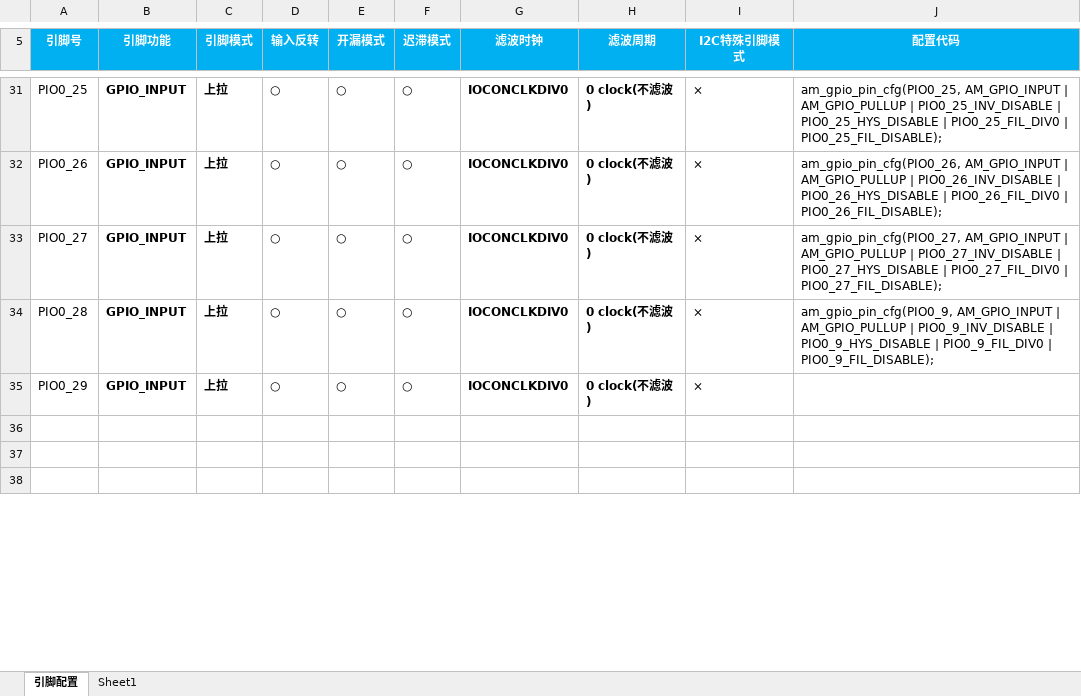
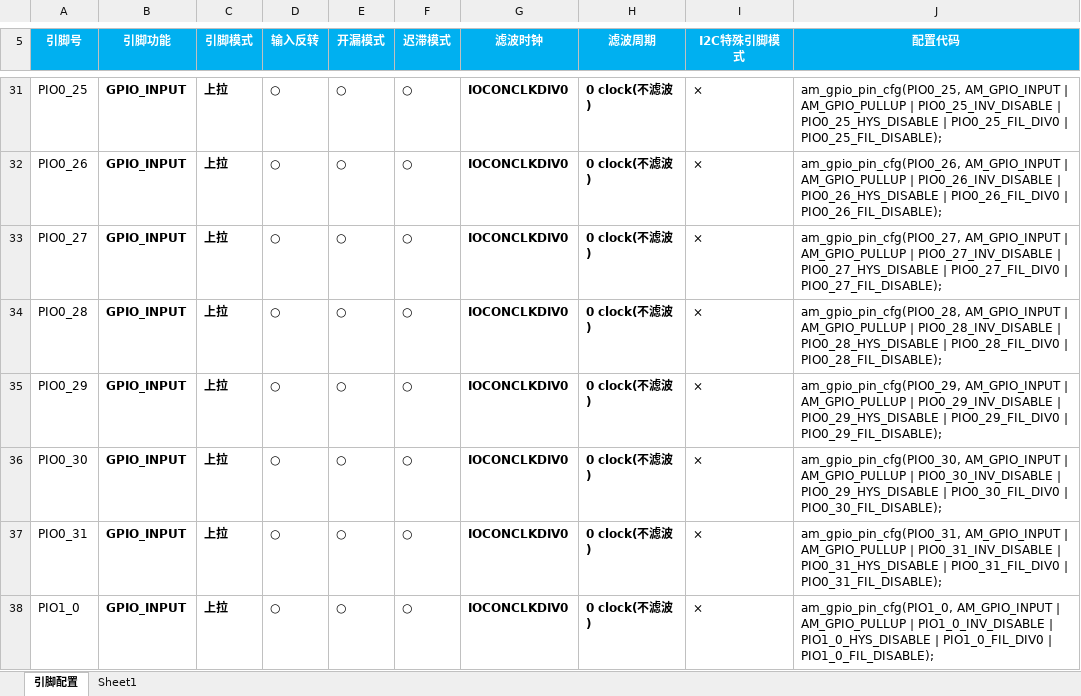
Before and after one commit to liugangguo/ametal, an Excel workbook: documents/am845_core/AMetal LPC845 引脚配置及查询 - V1.00.xlsm, sheet 引脚配置, drawn as a sheet; only a part is shown, gaps mark what is left out; the shorter side is filled out with more unchanged rows; values as stored, in another font and other column widths than the file's, no borders; charts and pictures not drawn; the diff covers the shown part only; the diff names each change by its address in the sheet, - before the commit and + after, or states it on an @@ line.

```diff
--- a/documents/am845_core/AMetal LPC845 引脚配置及查询 - V1.00.xlsm (sheet 引脚配置)
+++ b/documents/am845_core/AMetal LPC845 引脚配置及查询 - V1.00.xlsm (sheet 引脚配置)
-J34 (配置代码): am_gpio_pin_cfg(PIO0_9, AM_GPIO_INPUT | AM_GPIO_PULLUP | PIO0_9_INV_DISABLE | PIO0_9_HYS_DISABLE | PIO0_9_FIL_DIV0 | PIO0_9_FIL_DISABLE);
+J34 (配置代码): am_gpio_pin_cfg(PIO0_28, AM_GPIO_INPUT | AM_GPIO_PULLUP | PIO0_28_INV_DISABLE | PIO0_28_HYS_DISABLE | PIO0_28_FIL_DIV0 | PIO0_28_FIL_DISABLE);
-J35 (配置代码): (empty)
+J35 (配置代码): am_gpio_pin_cfg(PIO0_29, AM_GPIO_INPUT | AM_GPIO_PULLUP | PIO0_29_INV_DISABLE | PIO0_29_HYS_DISABLE | PIO0_29_FIL_DIV0 | PIO0_29_FIL_DISABLE);
+row 36: PIO0_30 | GPIO_INPUT | 上拉 | ○ | ○ | ○ | IOCONCLKDIV0 | 0 clock(不滤波) | × | am_gpio_pin_cfg(PIO0_30, AM_GPIO_INPUT | AM_GPIO_PULLUP | PIO0_30_INV_DISABLE | PIO0_29_HYS_DISABLE | PIO0_30_FIL_DIV0 | PIO0_30_FIL_DISABLE);
+row 37: PIO0_31 | GPIO_INPUT | 上拉 | ○ | ○ | ○ | IOCONCLKDIV0 | 0 clock(不滤波) | × | am_gpio_pin_cfg(PIO0_31, AM_GPIO_INPUT | AM_GPIO_PULLUP | PIO0_31_INV_DISABLE | PIO0_31_HYS_DISABLE | PIO0_31_FIL_DIV0 | PIO0_31_FIL_DISABLE);
+row 38: PIO1_0 | GPIO_INPUT | 上拉 | ○ | ○ | ○ | IOCONCLKDIV0 | 0 clock(不滤波) | × | am_gpio_pin_cfg(PIO1_0, AM_GPIO_INPUT | AM_GPIO_PULLUP | PIO1_0_INV_DISABLE | PIO1_0_HYS_DISABLE | PIO1_0_FIL_DIV0 | PIO1_0_FIL_DISABLE);
```
Also changed, not shown: 22 added rows, 3 removed rows, 12 edited cells, cell formats and merged cells elsewhere in this sheet, charts or pictures, 3 other files.
